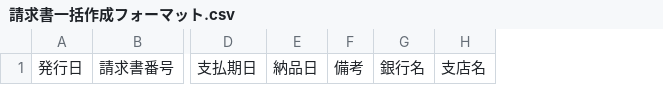
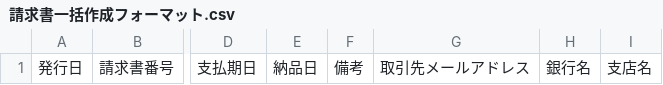
Before and after one commit to Rakib-dova/BCD-portal-dova, a CSV file: Application/public/html/請求書一括作成フォーマット.csv, drawn as a sheet; only a part is shown, gaps mark what is left out; the diff names each change by its address in the sheet, - before the commit and + after, or states it on an @@ line.

```diff
--- a/Application/public/html/請求書一括作成フォーマット.csv
+++ b/Application/public/html/請求書一括作成フォーマット.csv
+column G, row 1: 取引先メールアドレス
```
Also changed, not shown: 10 other files.
